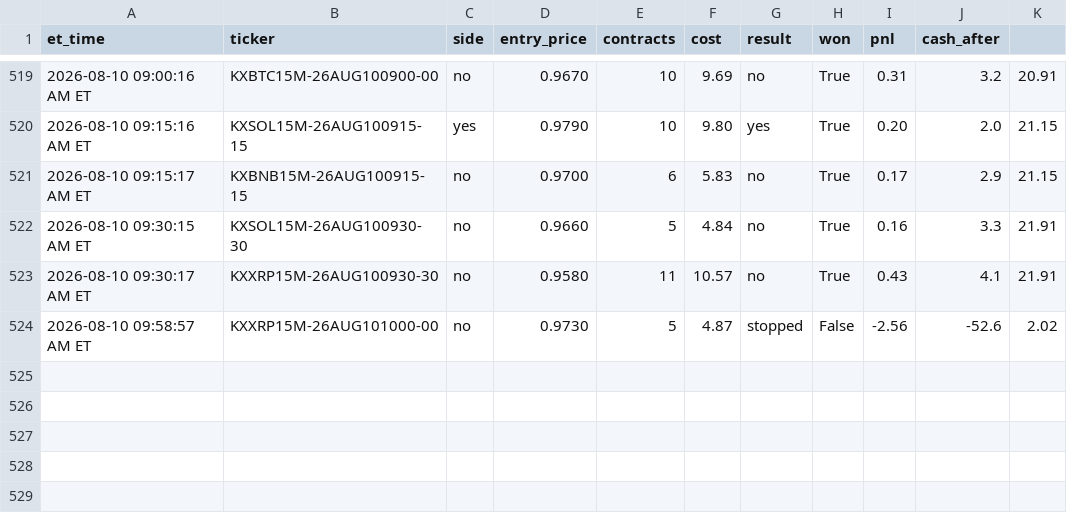
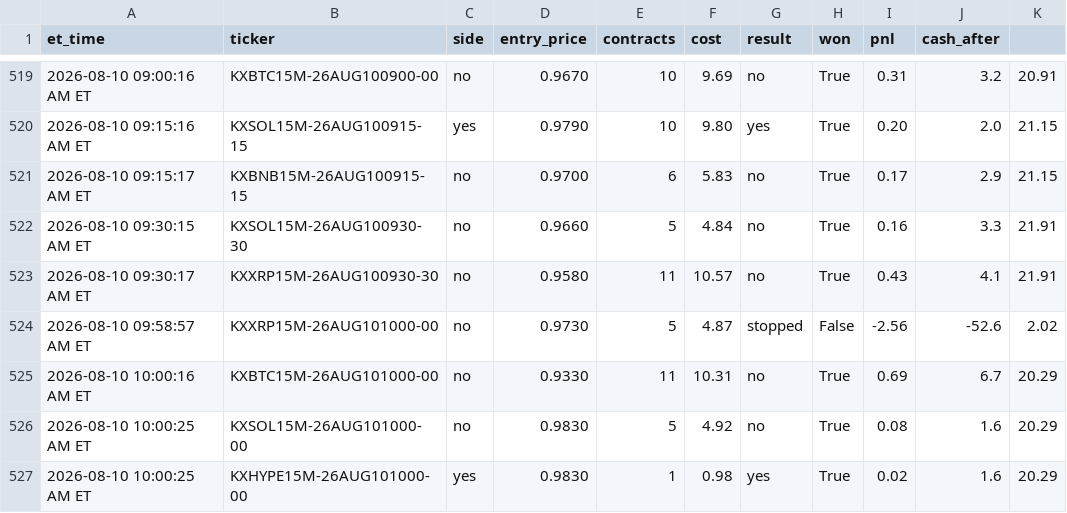
Before and after one commit to nitinjakka/nitinjakka, a CSV file: kalshi_live_log.csv, drawn as a sheet; only a part is shown, gaps mark what is left out.

Commit message:
live logs 2026-08-10T14:00

```diff
--- a/kalshi_live_log.csv
+++ b/kalshi_live_log.csv
@@ -524 +524,4 @@ et_time,ticker,side,entry_price,contracts,cost,result,won,pnl,cash_after
 2026-08-10 09:58:57 AM ET,KXXRP15M-26AUG101000-00,no,0.9730,5,4.87,stopped,False,-2.56,-52.6,2.02
+2026-08-10 10:00:16 AM ET,KXBTC15M-26AUG101000-00,no,0.9330,11,10.31,no,True,0.69,6.7,20.29
+2026-08-10 10:00:25 AM ET,KXSOL15M-26AUG101000-00,no,0.9830,5,4.92,no,True,0.08,1.6,20.29
+2026-08-10 10:00:25 AM ET,KXHYPE15M-26AUG101000-00,yes,0.9830,1,0.98,yes,True,0.02,1.6,20.29
```
Also changed, not shown: kalshi_paper_log.csv, 4 other files.
